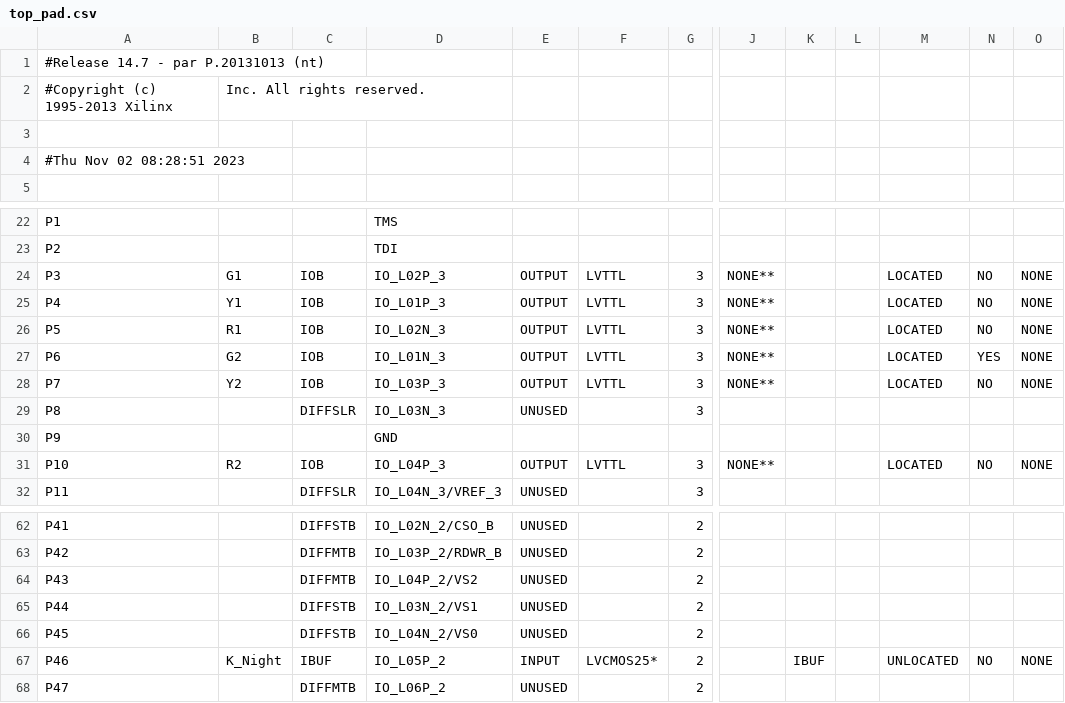
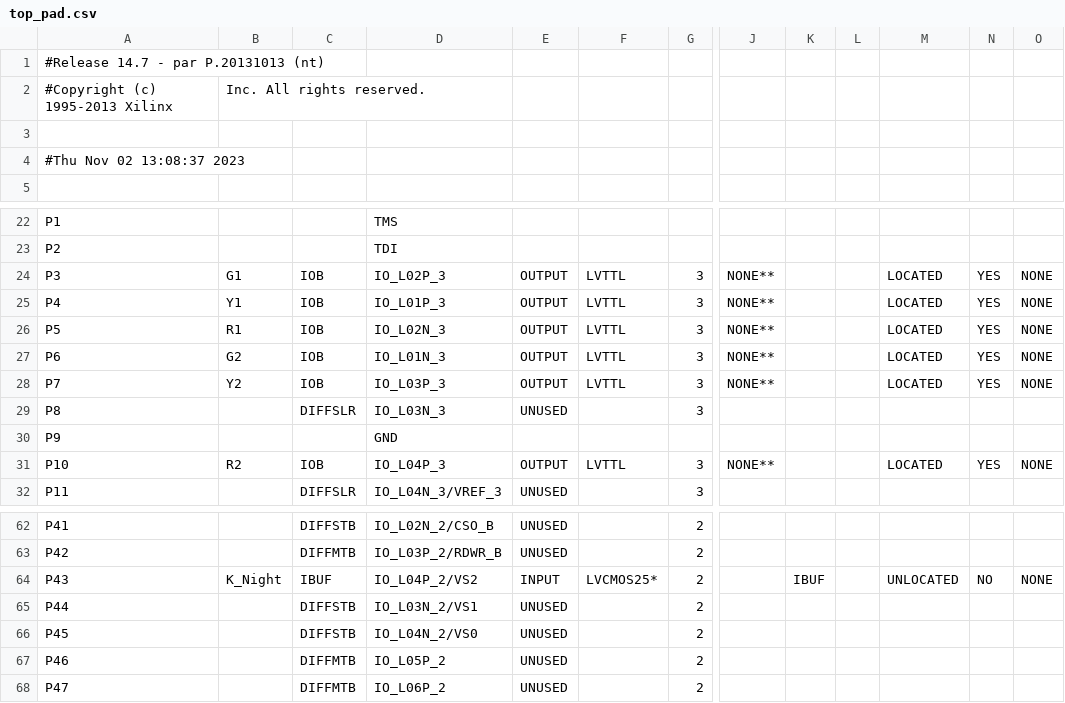
Before and after one commit to msuadOf/TrafficLight, a CSV file: ise/top_pad.csv, drawn as a sheet; only a part is shown, gaps mark what is left out; the diff names each change by its address in the sheet, - before the commit and + after, or states it on an @@ line.

```diff
--- a/ise/top_pad.csv
+++ b/ise/top_pad.csv
-A4: #Thu Nov 02 08:28:51 2023
+A4: #Thu Nov 02 13:08:37 2023
-N24:N26: NO
+N24:N26: YES
-N28: NO
+N28: YES
-N31: NO
+N31: YES
-B64: (empty)
+B64: K_Night
-C64: DIFFMTB
+C64: IBUF
-E64: UNUSED
+E64: INPUT
-F64: (empty)
+F64: LVCMOS25*
-K64: (empty)
+K64: IBUF
-M64: (empty)
+M64: UNLOCATED
-N64: (empty)
+N64: NO
-O64: (empty)
+O64: NONE
-B67: K_Night
+B67: (empty)
-C67: IBUF
+C67: DIFFMTB
-E67: INPUT
+E67: UNUSED
-F67: LVCMOS25*
+F67: (empty)
-K67: IBUF
+K67: (empty)
-M67: UNLOCATED
+M67: (empty)
-N67: NO
+N67: (empty)
-O67: NONE
+O67: (empty)
```
Also changed, not shown: 46 other files.
